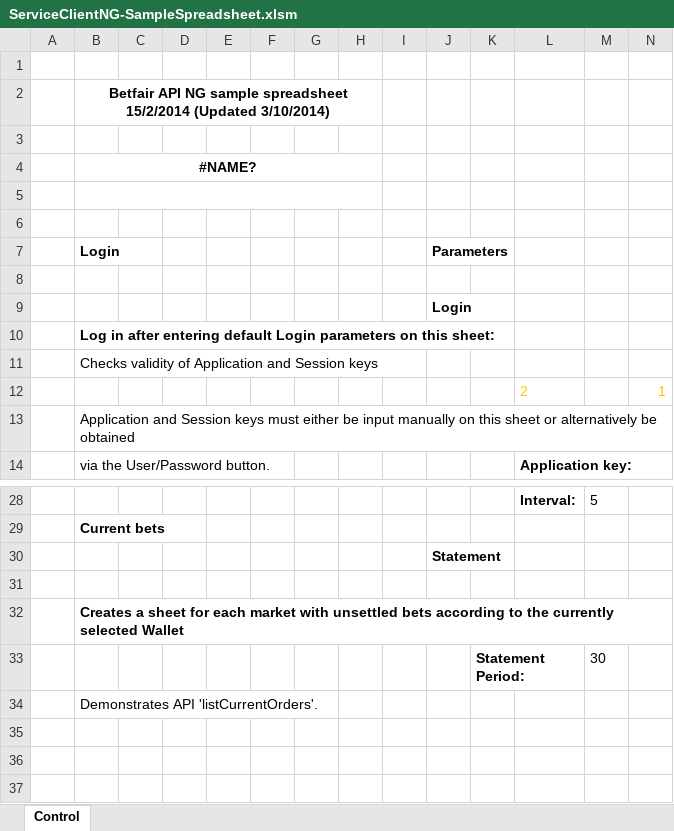
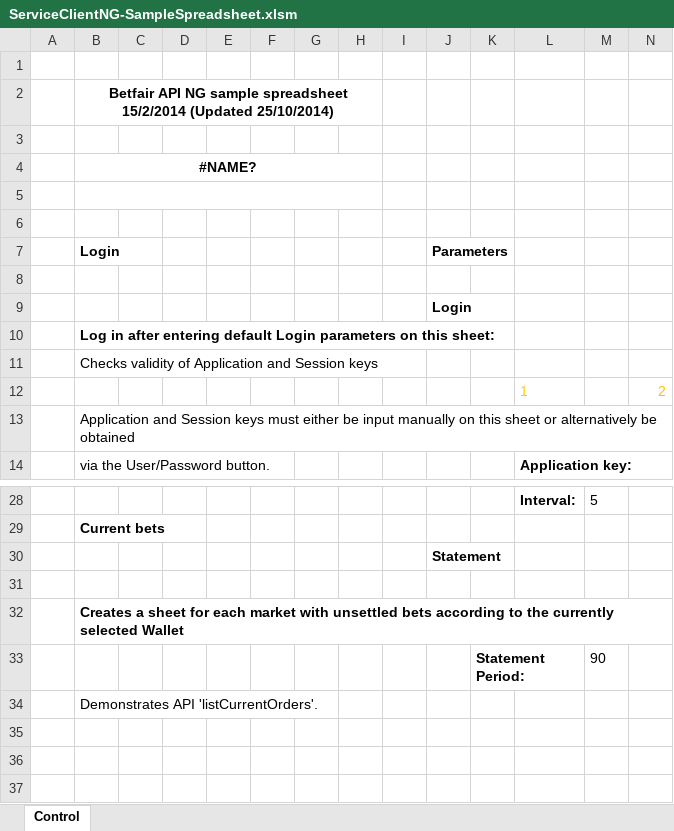
Before and after one commit to betfair/API-NG-Excel-Toolkit, an Excel workbook: ServiceClientNG-SampleSpreadsheet.xlsm, sheet Control, drawn as a sheet; only a part is shown, gaps mark what is left out; values as stored, in another font and other column widths than the file's, no borders; charts and pictures and conditional formats not drawn; removed rows and columns are numbered as before the commit, all else as after; the diff names each change by its address in the sheet, - before the commit and + after, or states it on an @@ line.

Commit message:
Updated version of the spreadsheet
Includes some fixes to the Account Statement functionality in AUS

```diff
--- a/ServiceClientNG-SampleSpreadsheet.xlsm (sheet Control)
+++ b/ServiceClientNG-SampleSpreadsheet.xlsm (sheet Control)
-B2 (Login): …15/2/2014 (Updated 3/10/2014)
+B2 (Login): …15/2/2014 (Updated 25/10/2014)
-row 12:  |  |  |  |  |  |  |  |  |  |  | 2 |  | 1
+row 12:  |  |  |  |  |  |  |  |  |  |  | 1 |  | 2
-M33: 30
+M33: 90
```
Also changed, not shown: charts or pictures.
